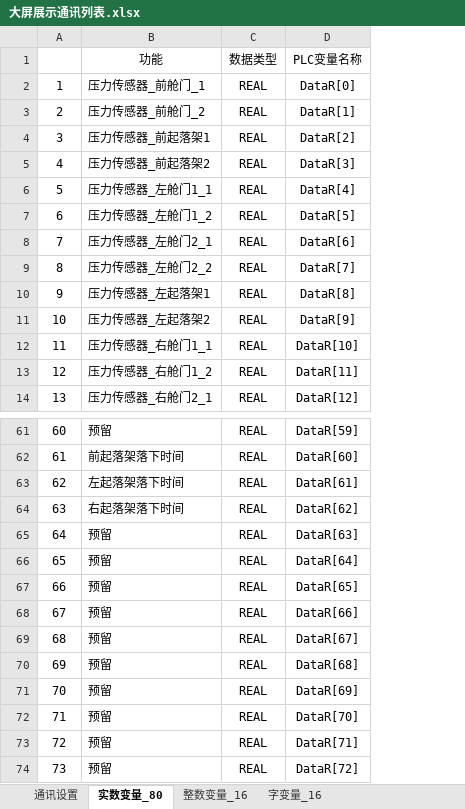
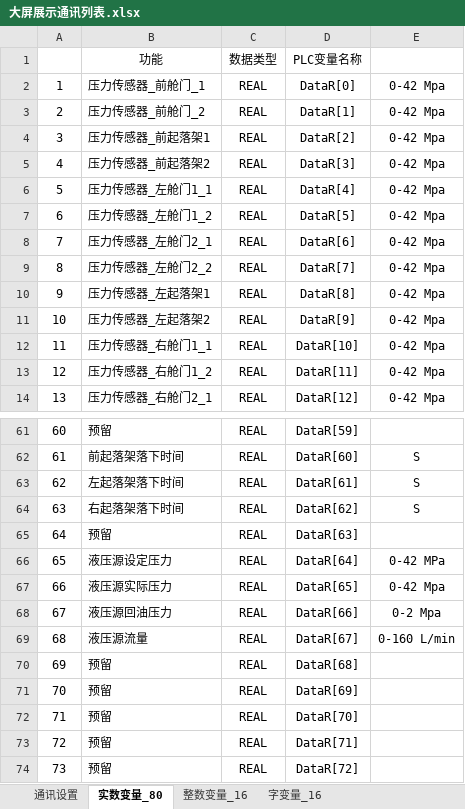
Before and after one commit to 459605823/vis-j16, an Excel workbook: docs/大屏展示通讯列表.xlsx, sheet 实数变量_80, drawn as a sheet; only a part is shown, gaps mark what is left out; values as stored, in another font and other column widths than the file's, no borders; the diff names each change by its address in the sheet, - before the commit and + after, or states it on an @@ line.

```diff
--- a/docs/大屏展示通讯列表.xlsx (sheet 实数变量_80)
+++ b/docs/大屏展示通讯列表.xlsx (sheet 实数变量_80)
+column E, rows 2-14: all 0-42 Mpa; rows 62-69: S | S | S |  | 0-42 MPa | 0-42 Mpa | 0-2 Mpa | 0-160 L/min
-B66: 预留
+B66: 液压源设定压力
-B67: 预留
+B67: 液压源实际压力
-B68: 预留
+B68: 液压源回油压力
-B69: 预留
+B69: 液压源流量
```
Also changed, not shown: 7 other files.
